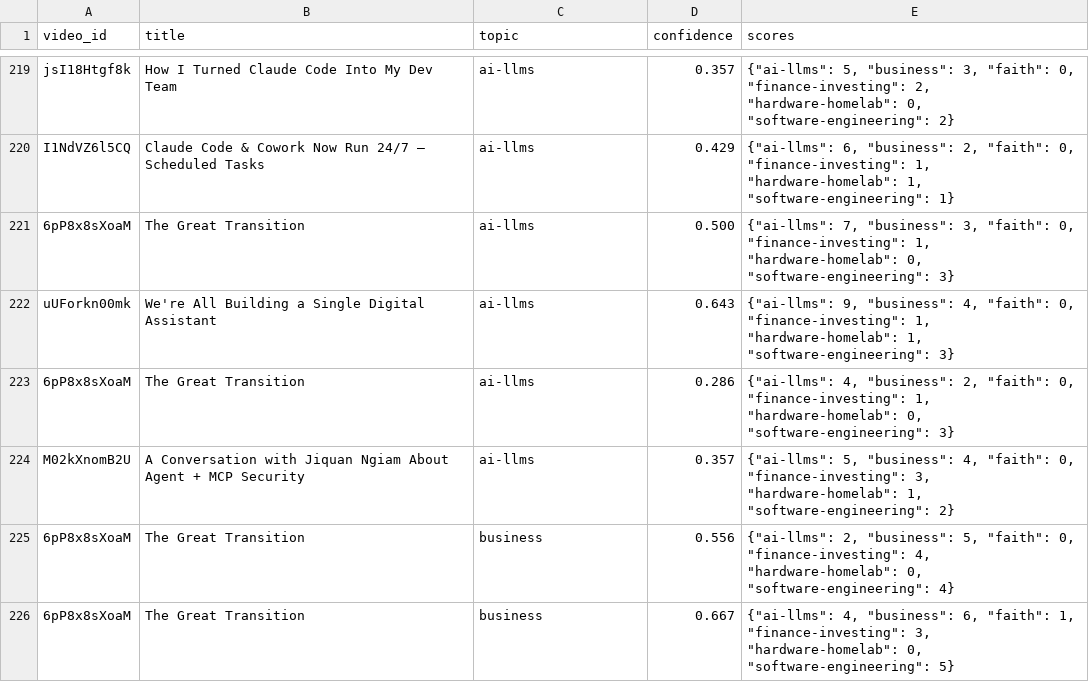
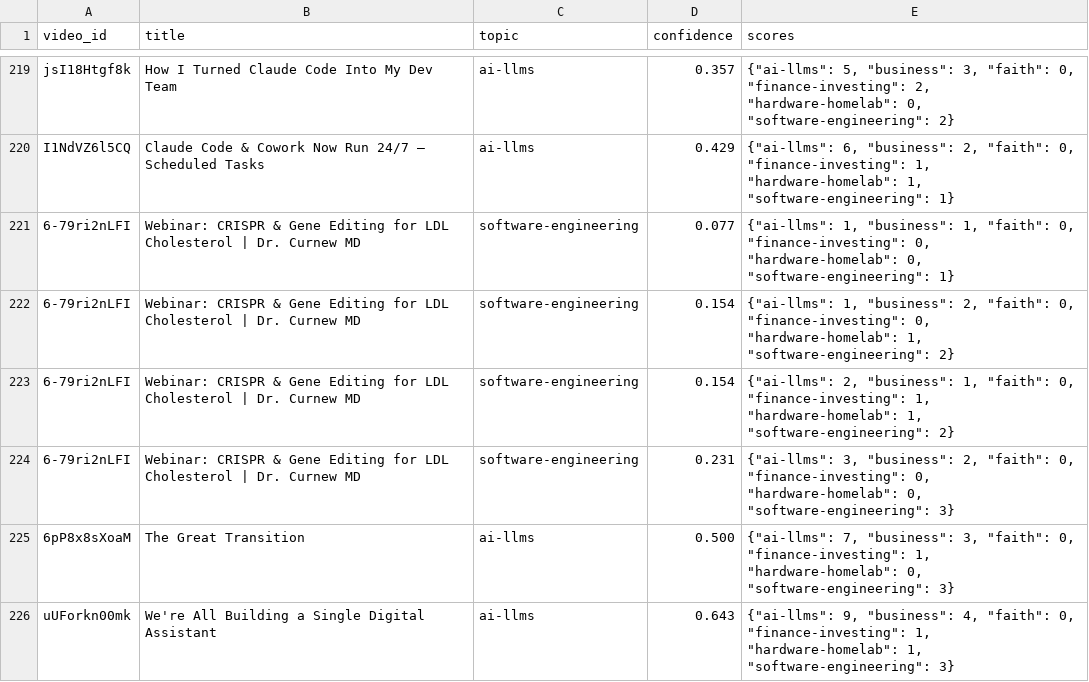
Before and after one commit to mmesomakelvin/transcript-library, a CSV file: pipeline/youtube-transcripts/index/classification_log.csv, drawn as a sheet; only a part is shown, gaps mark what is left out; the shorter side is filled out with more unchanged rows; the diff names each change by its address in the sheet, - before the commit and + after, or states it on an @@ line.

```diff
--- a/pipeline/youtube-transcripts/index/classification_log.csv
+++ b/pipeline/youtube-transcripts/index/classification_log.csv
+row 221: 6-79ri2nLFI | Webinar: CRISPR & Gene Editing for LDL Cholesterol | Dr. Curnew MD | software-engineering | 0.077 | {"ai-llms": 1, "business": 1, "faith": 0, "finance-investing": 0, "hardware-homelab": 0, "software-engineering": 1}
+row 222: 6-79ri2nLFI | Webinar: CRISPR & Gene Editing for LDL Cholesterol | Dr. Curnew MD | software-engineering | 0.154 | {"ai-llms": 1, "business": 2, "faith": 0, "finance-investing": 0, "hardware-homelab": 1, "software-engineering": 2}
+row 223: 6-79ri2nLFI | Webinar: CRISPR & Gene Editing for LDL Cholesterol | Dr. Curnew MD | software-engineering | 0.154 | {"ai-llms": 2, "business": 1, "faith": 0, "finance-investing": 1, "hardware-homelab": 1, "software-engineering": 2}
+row 224: 6-79ri2nLFI | Webinar: CRISPR & Gene Editing for LDL Cholesterol | Dr. Curnew MD | software-engineering | 0.231 | {"ai-llms": 3, "business": 2, "faith": 0, "finance-investing": 0, "hardware-homelab": 0, "software-engineering": 3}
```
Also changed, not shown: pipeline/youtube-transcripts/index/channels.csv, pipeline/youtube-transcripts/index/videos.csv, 9 other files.
